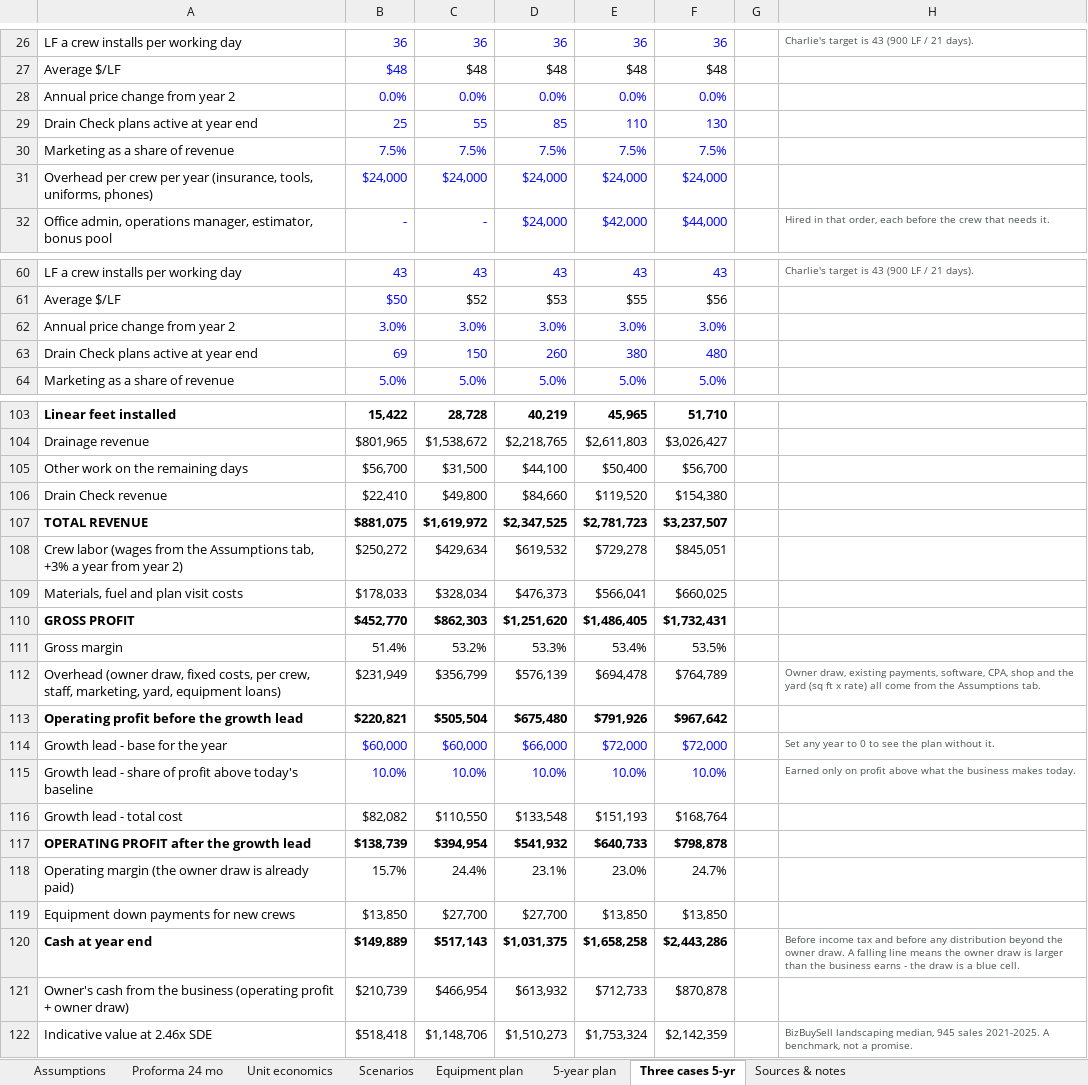
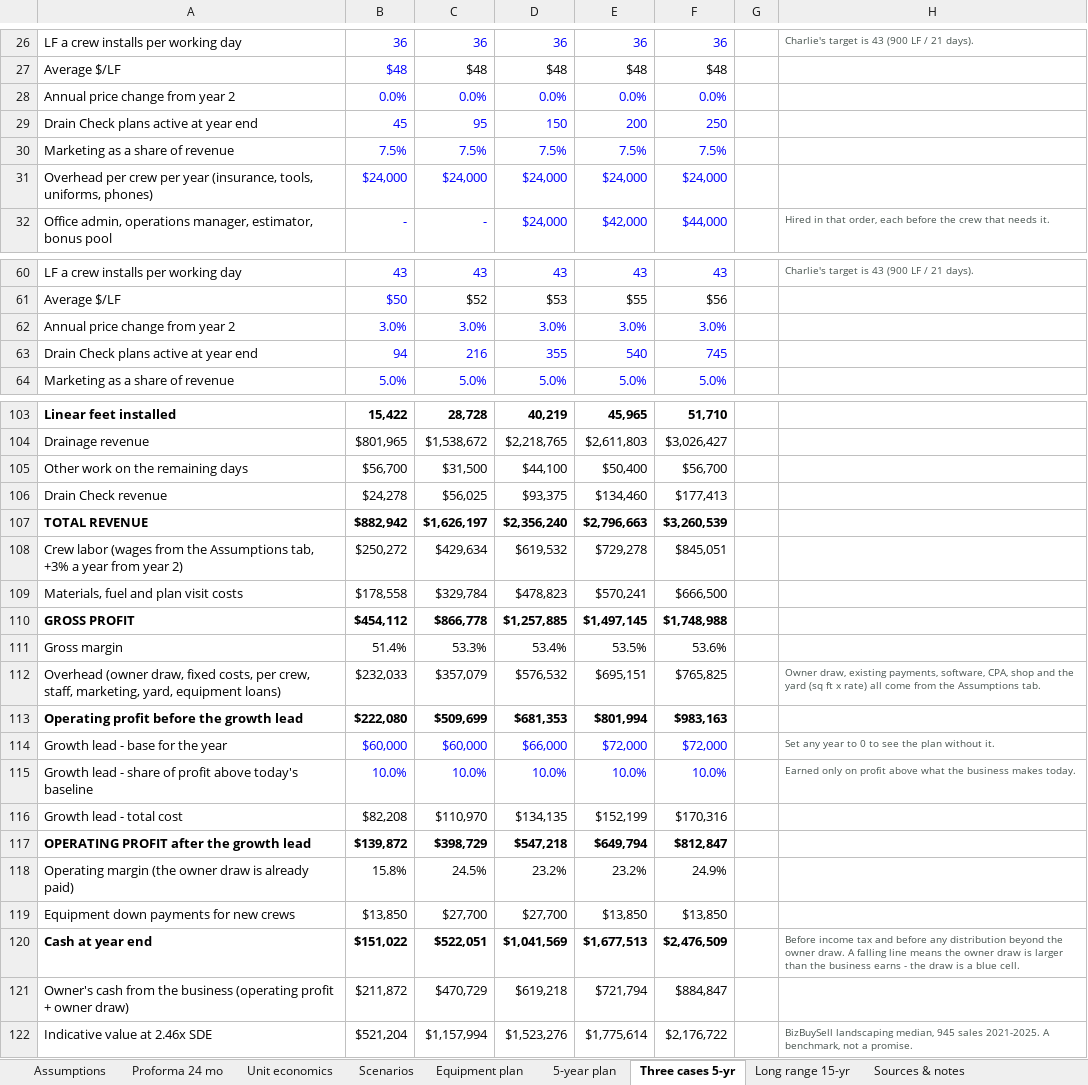
Before and after one commit to nedpearson/ScagScapes, an Excel workbook: docs/Scag-Scapes-Proforma.xlsx, sheet Three cases 5-yr, drawn as a sheet; only a part is shown, gaps mark what is left out; values as stored, in another font and other column widths than the file's, no borders; removed rows and columns are numbered as before the commit, all else as after; the diff covers the shown part only; the diff names each change by its address in the sheet, - before the commit and + after, or states it on an @@ line.

```diff
--- a/docs/Scag-Scapes-Proforma.xlsx (sheet Three cases 5-yr)
+++ b/docs/Scag-Scapes-Proforma.xlsx (sheet Three cases 5-yr)
+sheet tab: Long range 15-yr
-row 29: Drain Check plans active at year end | 25 | 55 | 85 | 110 | 130
+row 29: Drain Check plans active at year end | 45 | 95 | 150 | 200 | 250
-row 63: Drain Check plans active at year end | 69 | 150 | 260 | 380 | 480
+row 63: Drain Check plans active at year end | 94 | 216 | 355 | 540 | 745
-row 106: Drain Check revenue | $22,410 | $49,800 | $84,660 | $119,520 | $154,380
-row 107: TOTAL REVENUE | $881,075 | $1,619,972 | $2,347,525 | $2,781,723 | $3,237,507
+row 106: Drain Check revenue | $24,278 | $56,025 | $93,375 | $134,460 | $177,413
+row 107: TOTAL REVENUE | $882,942 | $1,626,197 | $2,356,240 | $2,796,663 | $3,260,539
-row 109: Materials, fuel and plan visit costs | $178,033 | $328,034 | $476,373 | $566,041 | $660,025
-row 110: GROSS PROFIT | $452,770 | $862,303 | $1,251,620 | $1,486,405 | $1,732,431
+row 109: Materials, fuel and plan visit costs | $178,558 | $329,784 | $478,823 | $570,241 | $666,500
+row 110: GROSS PROFIT | $454,112 | $866,778 | $1,257,885 | $1,497,145 | $1,748,988
-C111: 53.2%
+C111: 53.3%
-D111: 53.3%
+D111: 53.4%
-E111: 53.4%
+E111: 53.5%
-F111: 53.5%
+F111: 53.6%
-row 112: Overhead (owner draw, fixed costs, per crew, staff, marketing, yard, equipment loans) | $231,949 | $356,799 | $576,139 | $694,478 | $764,789 |  | Owner draw, existing payments, software, CPA, shop and the yard (sq ft x rate) all come from the Assumptions tab.
-row 113: Operating profit before the growth lead | $220,821 | $505,504 | $675,480 | $791,926 | $967,642
+row 112: Overhead (owner draw, fixed costs, per crew, staff, marketing, yard, equipment loans) | $232,033 | $357,079 | $576,532 | $695,151 | $765,825 |  | Owner draw, existing payments, software, CPA, shop and the yard (sq ft x rate) all come from the Assumptions tab.
+row 113: Operating profit before the growth lead | $222,080 | $509,699 | $681,353 | $801,994 | $983,163
-row 116: Growth lead - total cost | $82,082 | $110,550 | $133,548 | $151,193 | $168,764
-row 117: OPERATING PROFIT after the growth lead | $138,739 | $394,954 | $541,932 | $640,733 | $798,878
-row 118: Operating margin (the owner draw is already paid) | 15.7% | 24.4% | 23.1% | 23.0% | 24.7%
+row 116: Growth lead - total cost | $82,208 | $110,970 | $134,135 | $152,199 | $170,316
+row 117: OPERATING PROFIT after the growth lead | $139,872 | $398,729 | $547,218 | $649,794 | $812,847
+row 118: Operating margin (the owner draw is already paid) | 15.8% | 24.5% | 23.2% | 23.2% | 24.9%
-row 120: Cash at year end | $149,889 | $517,143 | $1,031,375 | $1,658,258 | $2,443,286 |  | Before income tax and before any distribution beyond the owner draw. A falling line means the owner draw is larger than the business earns - the draw is a blue cell.
-row 121: Owner's cash from the business (operating profit + owner draw) | $210,739 | $466,954 | $613,932 | $712,733 | $870,878
-row 122: Indicative value at 2.46x SDE | $518,418 | $1,148,706 | $1,510,273 | $1,753,324 | $2,142,359 |  | BizBuySell landscaping median, 945 sales 2021-2025. A benchmark, not a promise.
+row 120: Cash at year end | $151,022 | $522,051 | $1,041,569 | $1,677,513 | $2,476,509 |  | Before income tax and before any distribution beyond the owner draw. A falling line means the owner draw is larger than the business earns - the draw is a blue cell.
+row 121: Owner's cash from the business (operating profit + owner draw) | $211,872 | $470,729 | $619,218 | $721,794 | $884,847
+row 122: Indicative value at 2.46x SDE | $521,204 | $1,157,994 | $1,523,276 | $1,775,614 | $2,176,722 |  | BizBuySell landscaping median, 945 sales 2021-2025. A benchmark, not a promise.
```
Also changed, not shown: 32 added rows, 32 removed rows and 14 edited cells elsewhere in this sheet, sheet Proforma 24 mo, sheet 5-year plan, sheet Assumptions, sheet Scenarios, sheet Unit economics, formulas that keep their value, 1 other file.
